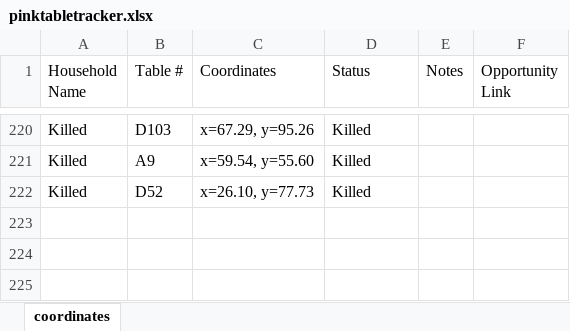
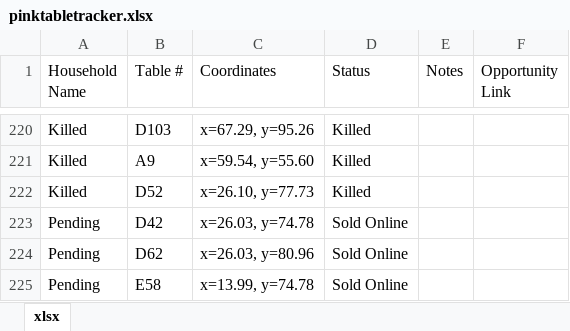
Before and after one commit to jestr-collab/TableTracker, an Excel workbook: pinktabletracker.xlsx, sheet xlsx, drawn as a sheet; only a part is shown, gaps mark what is left out; values as stored, in another font and other column widths than the file's, no borders; the diff names each change by its address in the sheet, - before the commit and + after, or states it on an @@ line.

Commit message:
Update table data

```diff
--- a/pinktabletracker.xlsx (sheet xlsx)
+++ b/pinktabletracker.xlsx (sheet xlsx)
-sheet tab: coordinates
+sheet tab: xlsx
+row 223: Pending | D42 | x=26.03, y=74.78 | Sold Online
+row 224: Pending | D62 | x=26.03, y=80.96 | Sold Online
+row 225: Pending | E58 | x=13.99, y=74.78 | Sold Online
```
